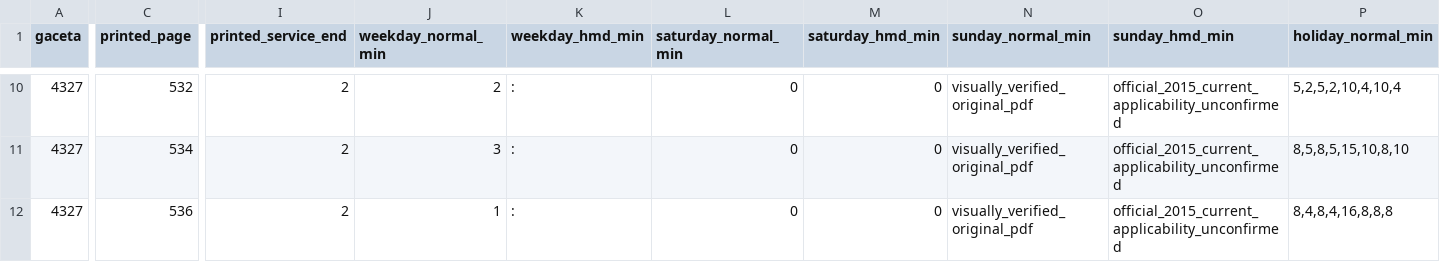
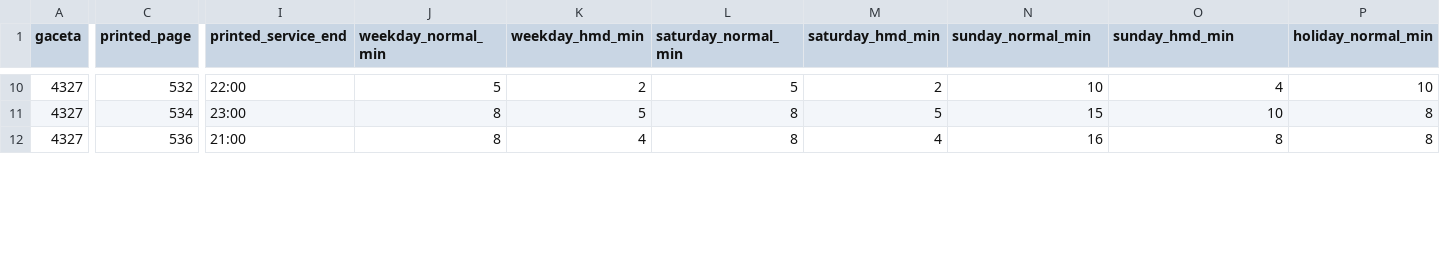
Before and after one commit to ColombiaTransit/gtfs-medellin-colectivos, a CSV file: data/resolutions/gacetas_4326_4327_visual_verified_2a_6d.csv, drawn as a sheet; only a part is shown, gaps mark what is left out; the diff covers the shown part only; the diff names each change by its address in the sheet, - before the commit and + after, or states it on an @@ line.

Commit message:
Fix verified ficha CSV field alignment and preserve all 8 intervals

```diff
--- a/data/resolutions/gacetas_4326_4327_visual_verified_2a_6d.csv
+++ b/data/resolutions/gacetas_4326_4327_visual_verified_2a_6d.csv
-I10 (printed_service_end): 2
+I10 (printed_service_end): 22:00
-J10 (weekday_normal_min): 2
+J10 (weekday_normal_min): 5
-K10 (weekday_hmd_min): :
+K10 (weekday_hmd_min): 2
-L10 (saturday_normal_min): 0
+L10 (saturday_normal_min): 5
-M10 (saturday_hmd_min): 0
+M10 (saturday_hmd_min): 2
-N10 (sunday_normal_min): visually_verified_original_pdf
+N10 (sunday_normal_min): 10
-O10 (sunday_hmd_min): official_2015_current_applicability_unconfirmed
+O10 (sunday_hmd_min): 4
-P10 (holiday_normal_min): 5,2,5,2,10,4,10,4
+P10 (holiday_normal_min): 10
-I11 (printed_service_end): 2
+I11 (printed_service_end): 23:00
-J11 (weekday_normal_min): 3
+J11 (weekday_normal_min): 8
-K11 (weekday_hmd_min): :
+K11 (weekday_hmd_min): 5
-L11:L12 (saturday_normal_min): 0
+L11:L12 (saturday_normal_min): 8
-M11 (saturday_hmd_min): 0
+M11 (saturday_hmd_min): 5
-N11 (sunday_normal_min): visually_verified_original_pdf
+N11 (sunday_normal_min): 15
-O11 (sunday_hmd_min): official_2015_current_applicability_unconfirmed
+O11 (sunday_hmd_min): 10
-P11 (holiday_normal_min): 8,5,8,5,15,10,8,10
+P11 (holiday_normal_min): 8
-I12 (printed_service_end): 2
+I12 (printed_service_end): 21:00
-J12 (weekday_normal_min): 1
+J12 (weekday_normal_min): 8
-K12 (weekday_hmd_min): :
+K12 (weekday_hmd_min): 4
-M12 (saturday_hmd_min): 0
+M12 (saturday_hmd_min): 4
-N12 (sunday_normal_min): visually_verified_original_pdf
+N12 (sunday_normal_min): 16
-O12 (sunday_hmd_min): official_2015_current_applicability_unconfirmed
+O12 (sunday_hmd_min): 8
-P12 (holiday_normal_min): 8,4,8,4,16,8,8,8
+P12 (holiday_normal_min): 8
```
Also changed, not shown: 126 edited cells elsewhere in this file.
